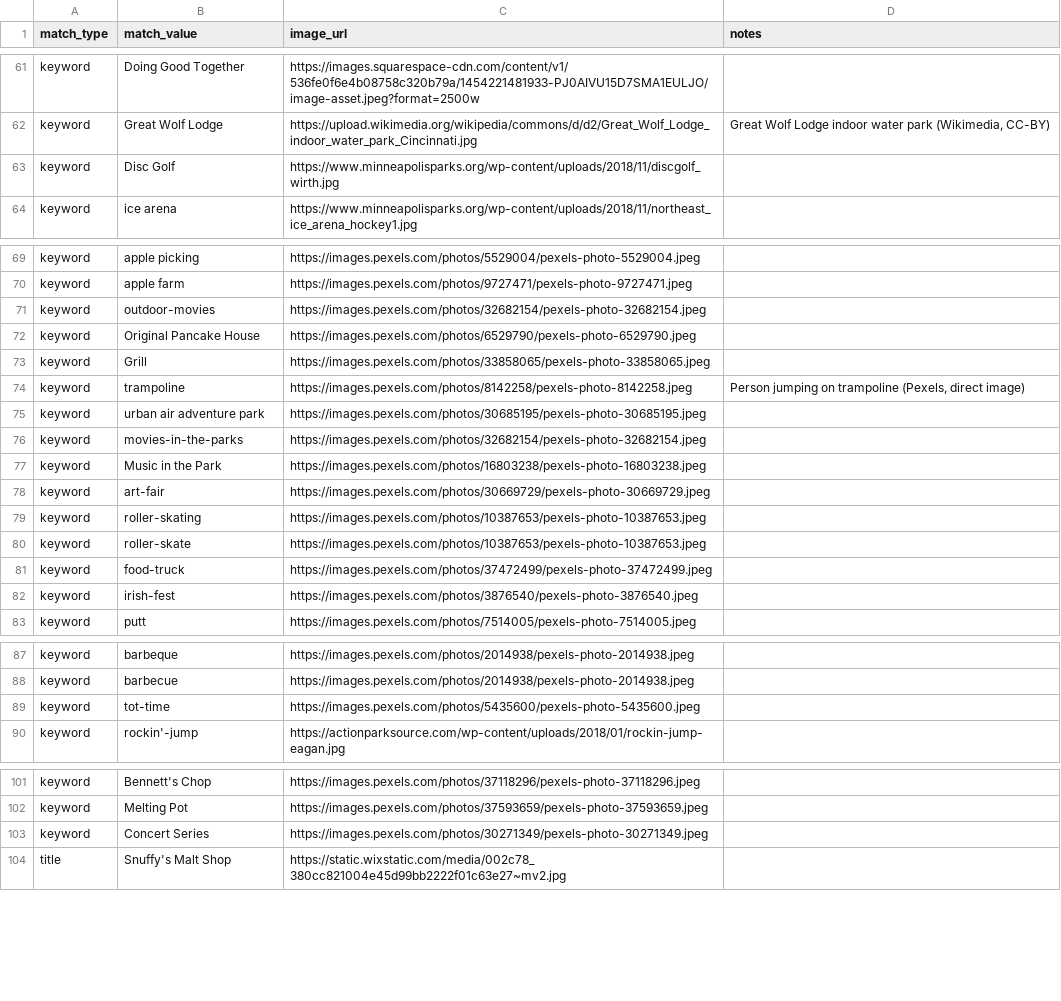
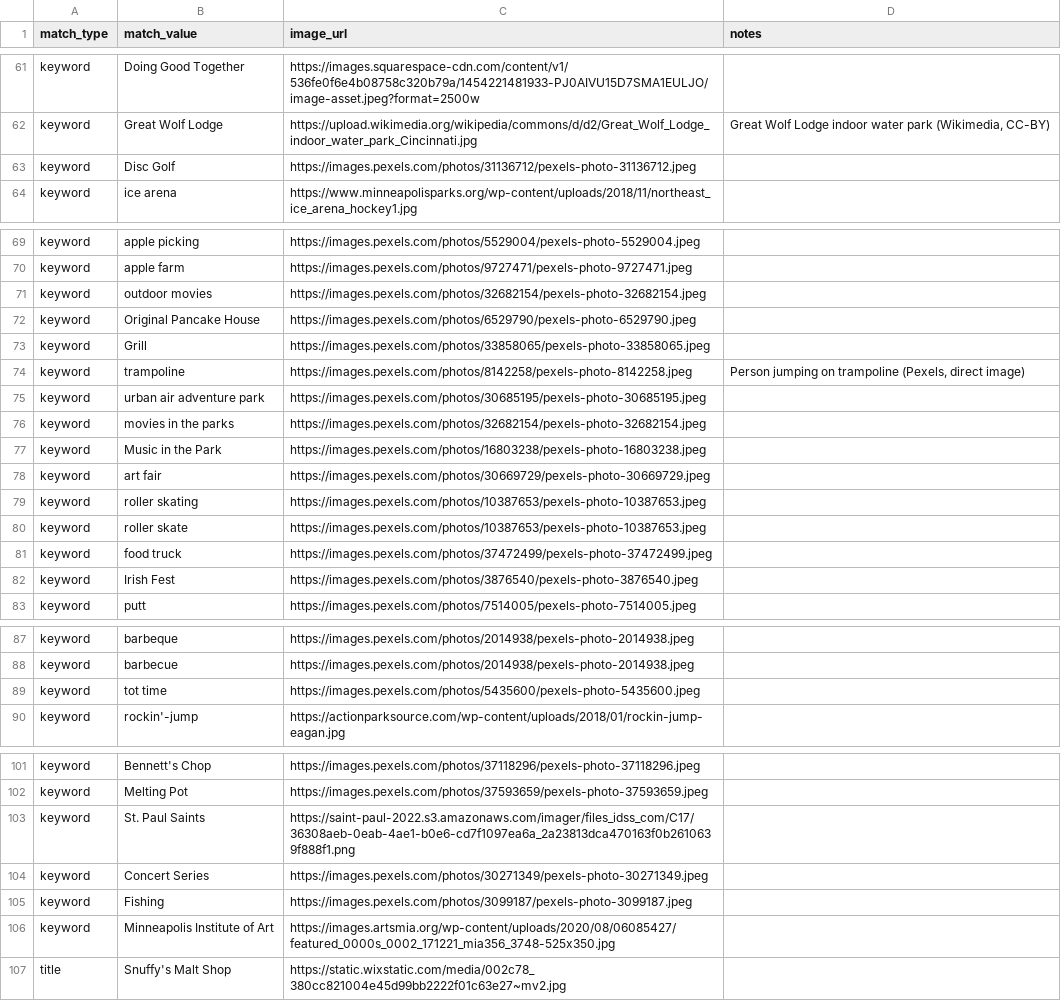
Before and after one commit to avlhohn/msp-family-feed, a CSV file: curated_images.csv, drawn as a sheet; only a part is shown, gaps mark what is left out.

Commit message:
Update curated_images.csv

```diff
--- a/curated_images.csv
+++ b/curated_images.csv
@@ -62,3 +62,3 @@ keyword,Doing Good Together,https://images.squarespace-cdn.com/content/v1/536fe0
 keyword,Great Wolf Lodge,https://upload.wikimedia.org/wikipedia/commons/d/d2/Great_Wolf_Lodge_indoor_water_park_Cincinnati.jpg,"Great Wolf Lodge indoor water park (Wikimedia, CC-BY)"
-keyword,Disc Golf,https://www.minneapolisparks.org/wp-content/uploads/2018/11/discgolf_wirth.jpg,
+keyword,Disc Golf,https://images.pexels.com/photos/31136712/pexels-photo-31136712.jpeg,
 keyword,ice arena,https://www.minneapolisparks.org/wp-content/uploads/2018/11/northeast_ice_arena_hockey1.jpg,
@@ -70,3 +70,3 @@ keyword,apple picking,https://images.pexels.com/photos/5529004/pexels-photo-5529
 keyword,apple farm,https://images.pexels.com/photos/9727471/pexels-photo-9727471.jpeg,
-keyword,outdoor-movies,https://images.pexels.com/photos/32682154/pexels-photo-32682154.jpeg,
+keyword,outdoor movies,https://images.pexels.com/photos/32682154/pexels-photo-32682154.jpeg,
 keyword,Original Pancake House, https://images.pexels.com/photos/6529790/pexels-photo-6529790.jpeg,
@@ -75,9 +75,9 @@ keyword,trampoline,https://images.pexels.com/photos/8142258/pexels-photo-8142258
 keyword,urban air adventure park,https://images.pexels.com/photos/30685195/pexels-photo-30685195.jpeg,
-keyword,movies-in-the-parks,https://images.pexels.com/photos/32682154/pexels-photo-32682154.jpeg,
+keyword,movies in the parks,https://images.pexels.com/photos/32682154/pexels-photo-32682154.jpeg,
 keyword,Music in the Park,https://images.pexels.com/photos/16803238/pexels-photo-16803238.jpeg,
-keyword,art-fair,https://images.pexels.com/photos/30669729/pexels-photo-30669729.jpeg,
-keyword,roller-skating,https://images.pexels.com/photos/10387653/pexels-photo-10387653.jpeg,
-keyword,roller-skate,https://images.pexels.com/photos/10387653/pexels-photo-10387653.jpeg,
-keyword,food-truck,https://images.pexels.com/photos/37472499/pexels-photo-37472499.jpeg,
-keyword,irish-fest,https://images.pexels.com/photos/3876540/pexels-photo-3876540.jpeg,
+keyword,art fair,https://images.pexels.com/photos/30669729/pexels-photo-30669729.jpeg,
+keyword,roller skating,https://images.pexels.com/photos/10387653/pexels-photo-10387653.jpeg,
+keyword,roller skate,https://images.pexels.com/photos/10387653/pexels-photo-10387653.jpeg,
+keyword,food truck,https://images.pexels.com/photos/37472499/pexels-photo-37472499.jpeg,
+keyword,Irish Fest,https://images.pexels.com/photos/3876540/pexels-photo-3876540.jpeg,
 keyword,putt,https://images.pexels.com/photos/7514005/pexels-photo-7514005.jpeg,
@@ -88,3 +88,3 @@ keyword,barbeque,https://images.pexels.com/photos/2014938/pexels-photo-2014938.j
 keyword,barbecue,https://images.pexels.com/photos/2014938/pexels-photo-2014938.jpeg,
-keyword,tot-time,https://images.pexels.com/photos/5435600/pexels-photo-5435600.jpeg,
+keyword,tot time,https://images.pexels.com/photos/5435600/pexels-photo-5435600.jpeg,
 keyword,rockin'-jump,https://actionparksource.com/wp-content/uploads/2018/01/rockin-jump-eagan.jpg,
@@ -102,3 +102,6 @@ keyword,Bennett's Chop,https://images.pexels.com/photos/37118296/pexels-photo-37
 keyword,Melting Pot,https://images.pexels.com/photos/37593659/pexels-photo-37593659.jpeg,
+keyword,St. Paul Saints,https://saint-paul-2022.s3.amazonaws.com/imager/files_idss_com/C17/36308aeb-0eab-4ae1-b0e6-cd7f1097ea6a_2a23813dca470163f0b2610639f888f1.png,
 keyword,Concert Series,https://images.pexels.com/photos/30271349/pexels-photo-30271349.jpeg,
+keyword,Fishing,https://images.pexels.com/photos/3099187/pexels-photo-3099187.jpeg,
+keyword,Minneapolis Institute of Art,https://images.artsmia.org/wp-content/uploads/2020/08/06085427/featured_0000s_0002_171221_mia356_3748-525x350.jpg,
 title,Snuffy's Malt Shop,https://static.wixstatic.com/media/002c78_380cc821004e45d99bb2222f01c63e27~mv2.jpg,
```
